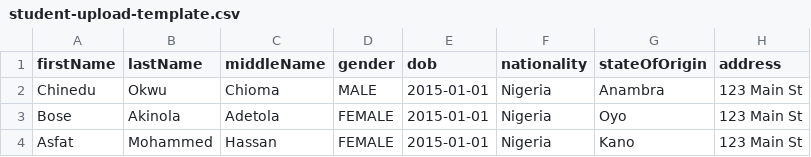
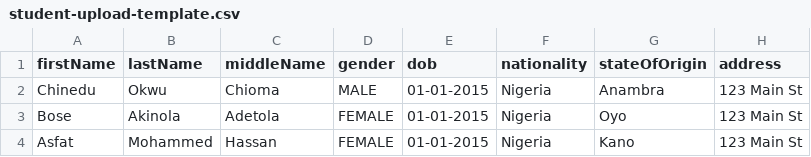
Before and after one commit to digenty/digenty-web, a CSV file: public/templates/student-upload-template.csv, drawn as a sheet; only a part is shown; the diff names each change by its address in the sheet, - before the commit and + after, or states it on an @@ line.

```diff
--- a/public/templates/student-upload-template.csv
+++ b/public/templates/student-upload-template.csv
-E2:E4 (dob): 2015-01-01
+E2:E4 (dob): 01-01-2015
```
Also changed, not shown: 48 other files.
